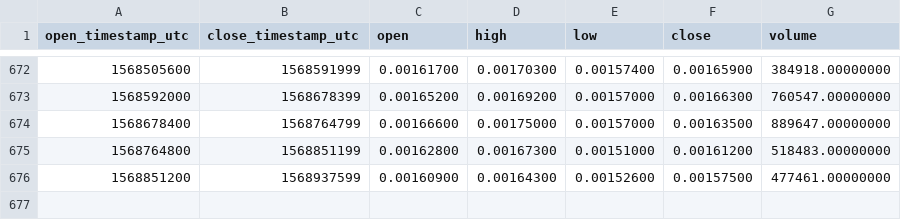
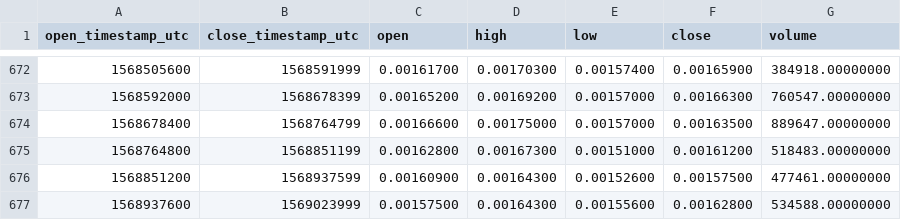
Before and after one commit to cryptobigbro/binance-BCPTBNB, a CSV file: binance-BCPTBNB-1d.csv, drawn as a sheet; only a part is shown, gaps mark what is left out; the diff names each change by its address in the sheet, - before the commit and + after, or states it on an @@ line.

Commit message:
Update OHLCV data.

```diff
--- a/binance-BCPTBNB-1d.csv
+++ b/binance-BCPTBNB-1d.csv
+row 677: 1568937600 | 1569023999 | 0.00157500 | 0.00164300 | 0.00155600 | 0.00162800 | 534588.00000000
```
Also changed, not shown: 1 other file.
